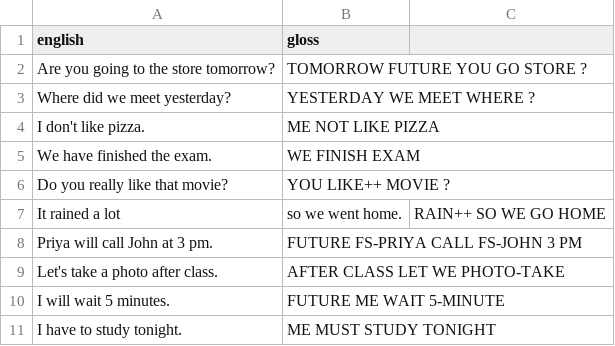
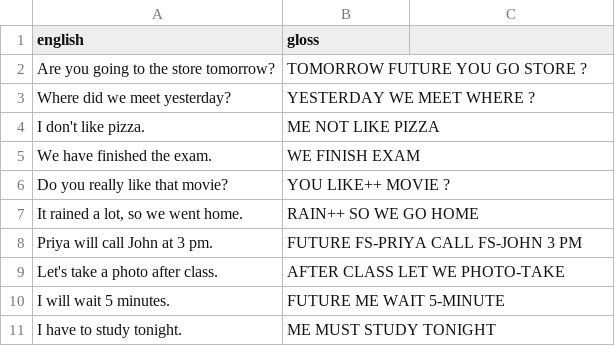
Before and after one commit to notabota/Speak2Sign, a CSV file: models/data/sample_pairs.csv, drawn as a sheet; removed rows and columns are numbered as before the commit, all else as after; the diff names each change by its address in the sheet, - before the commit and + after, or states it on an @@ line.

Commit message:
sample pairs csv fix

```diff
--- a/models/data/sample_pairs.csv
+++ b/models/data/sample_pairs.csv
-row 7: It rained a lot | so we went home. | RAIN++ SO WE GO HOME
+row 7: It rained a lot, so we went home. | RAIN++ SO WE GO HOME
```
Also changed, not shown: 1 other file.
